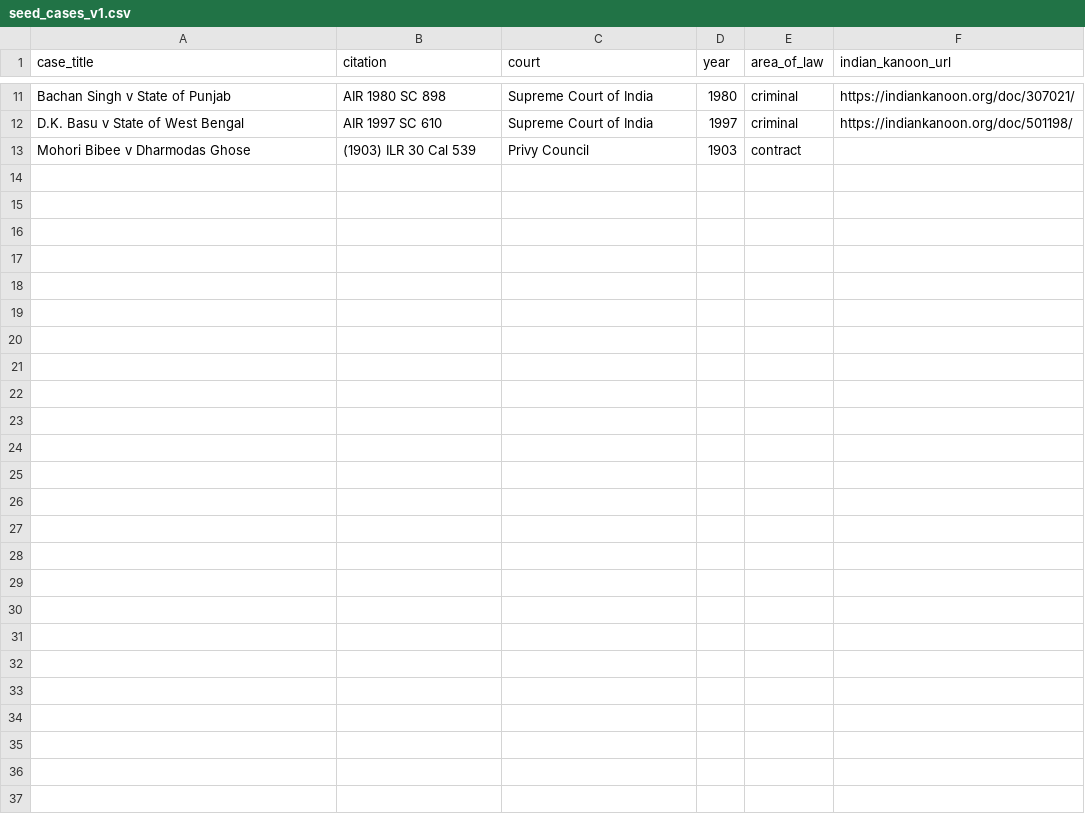
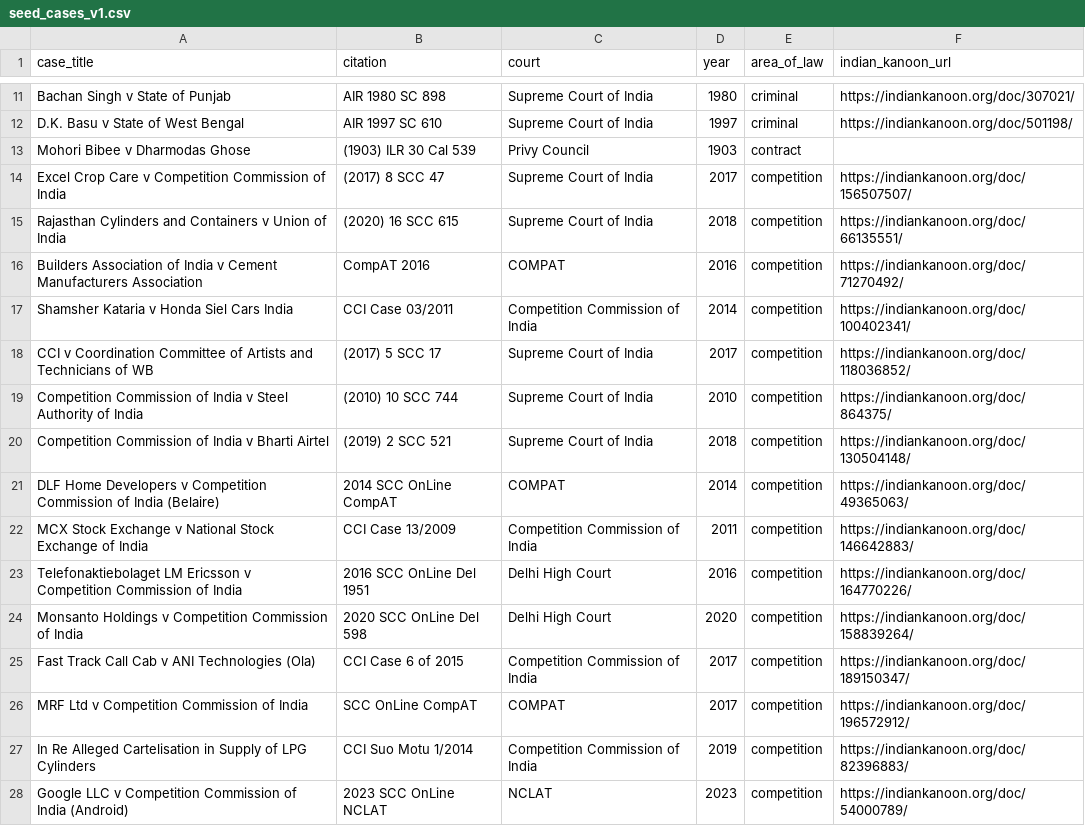
Before and after one commit to tanish643/lex, a CSV file: data/seed_cases_v1.csv, drawn as a sheet; only a part is shown, gaps mark what is left out; the diff names each change by its address in the sheet, - before the commit and + after, or states it on an @@ line.

```diff
--- a/data/seed_cases_v1.csv
+++ b/data/seed_cases_v1.csv
+row 14: Excel Crop Care v Competition Commission of India | (2017) 8 SCC 47 | Supreme Court of India | 2017 | competition | https://indiankanoon.org/doc/156507507/
+row 15: Rajasthan Cylinders and Containers v Union of India | (2020) 16 SCC 615 | Supreme Court of India | 2018 | competition | https://indiankanoon.org/doc/66135551/
+row 16: Builders Association of India v Cement Manufacturers Association | CompAT 2016 | COMPAT | 2016 | competition | https://indiankanoon.org/doc/71270492/
+row 17: Shamsher Kataria v Honda Siel Cars India | CCI Case 03/2011 | Competition Commission of India | 2014 | competition | https://indiankanoon.org/doc/100402341/
+row 18: CCI v Coordination Committee of Artists and Technicians of WB | (2017) 5 SCC 17 | Supreme Court of India | 2017 | competition | https://indiankanoon.org/doc/118036852/
+row 19: Competition Commission of India v Steel Authority of India | (2010) 10 SCC 744 | Supreme Court of India | 2010 | competition | https://indiankanoon.org/doc/864375/
+row 20: Competition Commission of India v Bharti Airtel | (2019) 2 SCC 521 | Supreme Court of India | 2018 | competition | https://indiankanoon.org/doc/130504148/
+row 21: DLF Home Developers v Competition Commission of India (Belaire) | 2014 SCC OnLine CompAT | COMPAT | 2014 | competition | https://indiankanoon.org/doc/49365063/
+row 22: MCX Stock Exchange v National Stock Exchange of India | CCI Case 13/2009 | Competition Commission of India | 2011 | competition | https://indiankanoon.org/doc/146642883/
+row 23: Telefonaktiebolaget LM Ericsson v Competition Commission of India | 2016 SCC OnLine Del 1951 | Delhi High Court | 2016 | competition | https://indiankanoon.org/doc/164770226/
+row 24: Monsanto Holdings v Competition Commission of India | 2020 SCC OnLine Del 598 | Delhi High Court | 2020 | competition | https://indiankanoon.org/doc/158839264/
+row 25: Fast Track Call Cab v ANI Technologies (Ola) | CCI Case 6 of 2015 | Competition Commission of India | 2017 | competition | https://indiankanoon.org/doc/189150347/
+row 26: MRF Ltd v Competition Commission of India | SCC OnLine CompAT | COMPAT | 2017 | competition | https://indiankanoon.org/doc/196572912/
+row 27: In Re Alleged Cartelisation in Supply of LPG Cylinders | CCI Suo Motu 1/2014 | Competition Commission of India | 2019 | competition | https://indiankanoon.org/doc/82396883/
+row 28: Google LLC v Competition Commission of India (Android) | 2023 SCC OnLine NCLAT | NCLAT | 2023 | competition | https://indiankanoon.org/doc/54000789/
```
